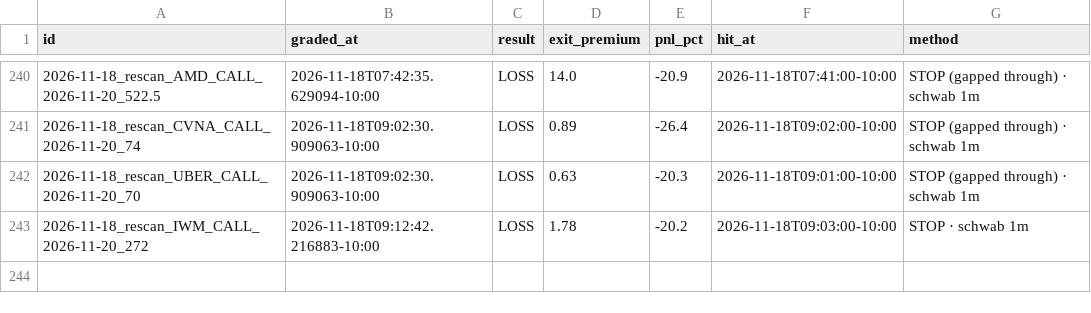
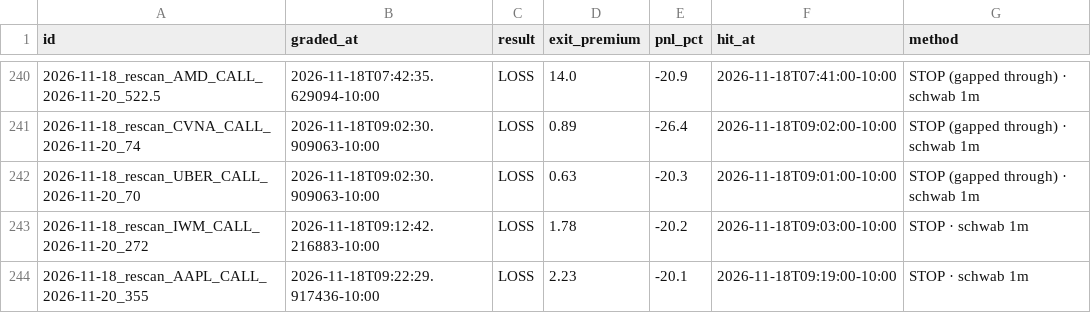
Before and after one commit to Seed808/theesness-market, a CSV file: ledger/grades_t1.csv, drawn as a sheet; only a part is shown, gaps mark what is left out; the diff names each change by its address in the sheet, - before the commit and + after, or states it on an @@ line.

Commit message:
ledger: 2026-11-18T19:26Z

```diff
--- a/ledger/grades_t1.csv
+++ b/ledger/grades_t1.csv
+row 244: 2026-11-18_rescan_AAPL_CALL_2026-11-20_355 | 2026-11-18T09:22:29.917436-10:00 | LOSS | 2.23 | -20.1 | 2026-11-18T09:19:00-10:00 | STOP · schwab 1m
```
Also changed, not shown: ledger/grades.csv, 8 other files.
